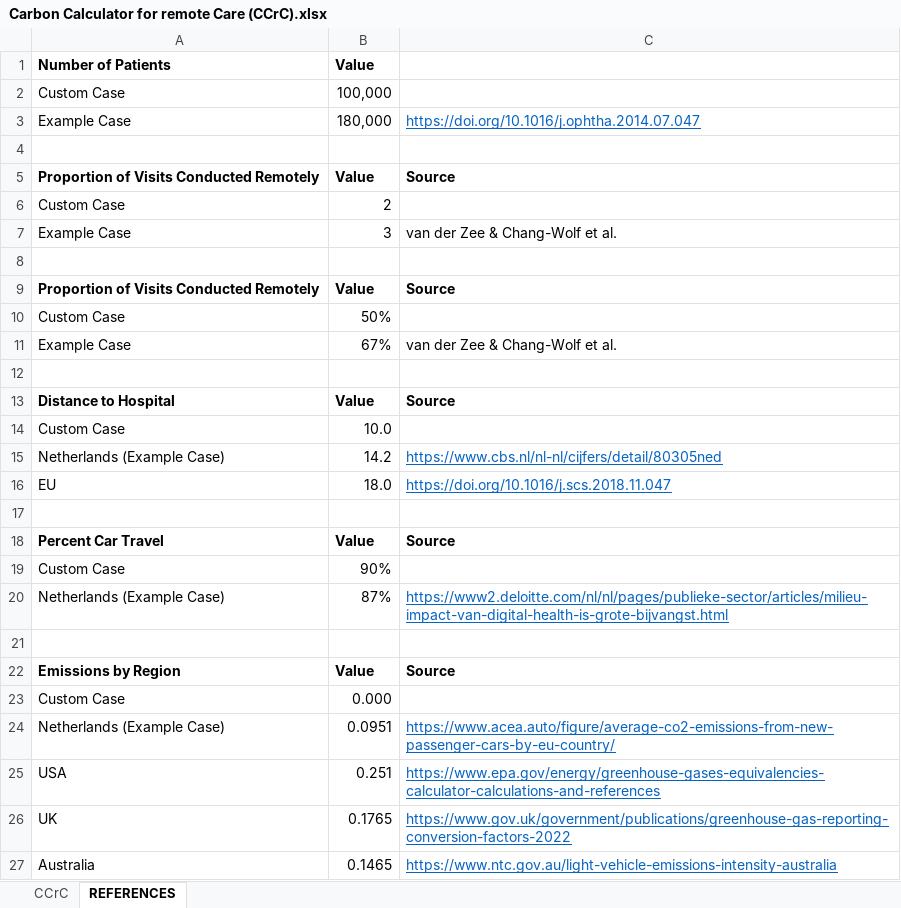
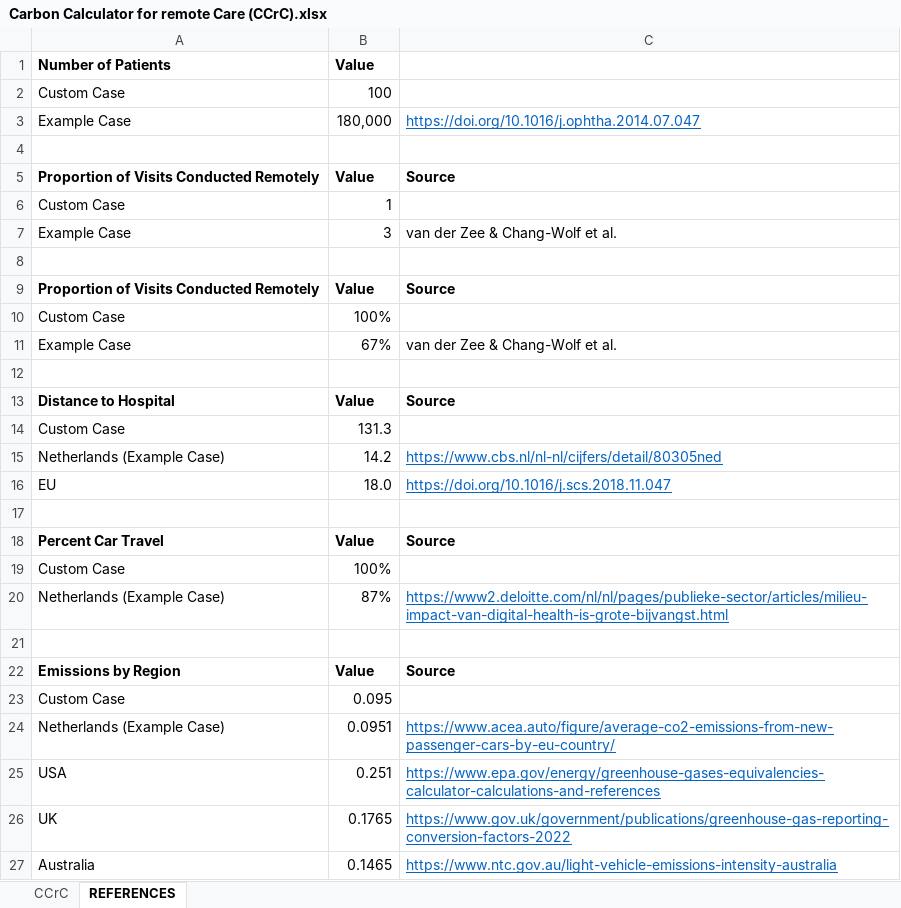
Before and after one commit to jchangwolf/carbonfootprint, an Excel workbook: Carbon Calculator for remote Care (CCrC).xlsx, sheet REFERENCES, drawn as a sheet; only a part is shown; values as stored, in another font and other column widths than the file's, no borders; the diff covers the shown part only; the diff names each change by its address in the sheet, - before the commit and + after, or states it on an @@ line.

```diff
--- a/Carbon Calculator for remote Care (CCrC).xlsx (sheet REFERENCES)
+++ b/Carbon Calculator for remote Care (CCrC).xlsx (sheet REFERENCES)
-B2 (Value): 100,000
+B2 (Value): 100
-B6 (Value): 2
+B6 (Value): 1
-B10 (Value): 50%
+B10 (Value): 100%
-B14 (Value): 10.0
+B14 (Value): 131.3
-B19 (Value): 90%
+B19 (Value): 100%
-B23 (Value): 0.000
+B23 (Value): 0.095
```
Also changed, not shown: 8 added rows, 6 edited cells and cell formats elsewhere in this sheet, sheet CCrC, hidden cells.
